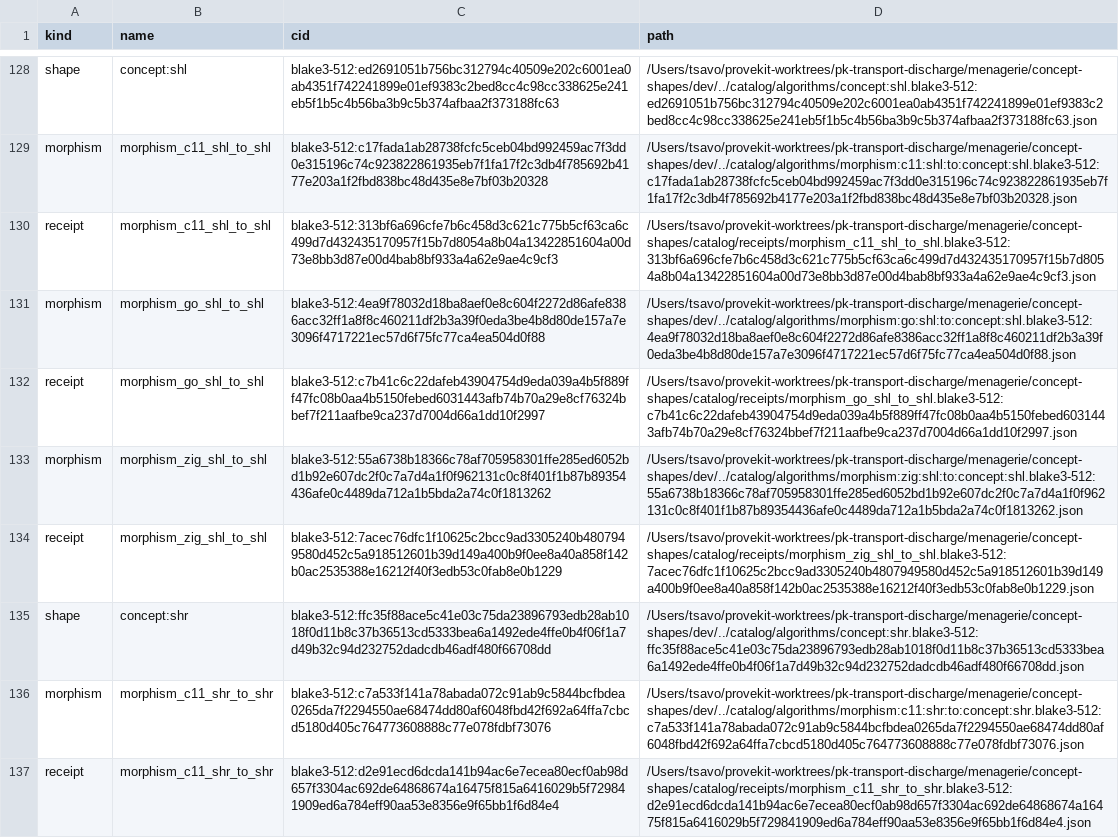
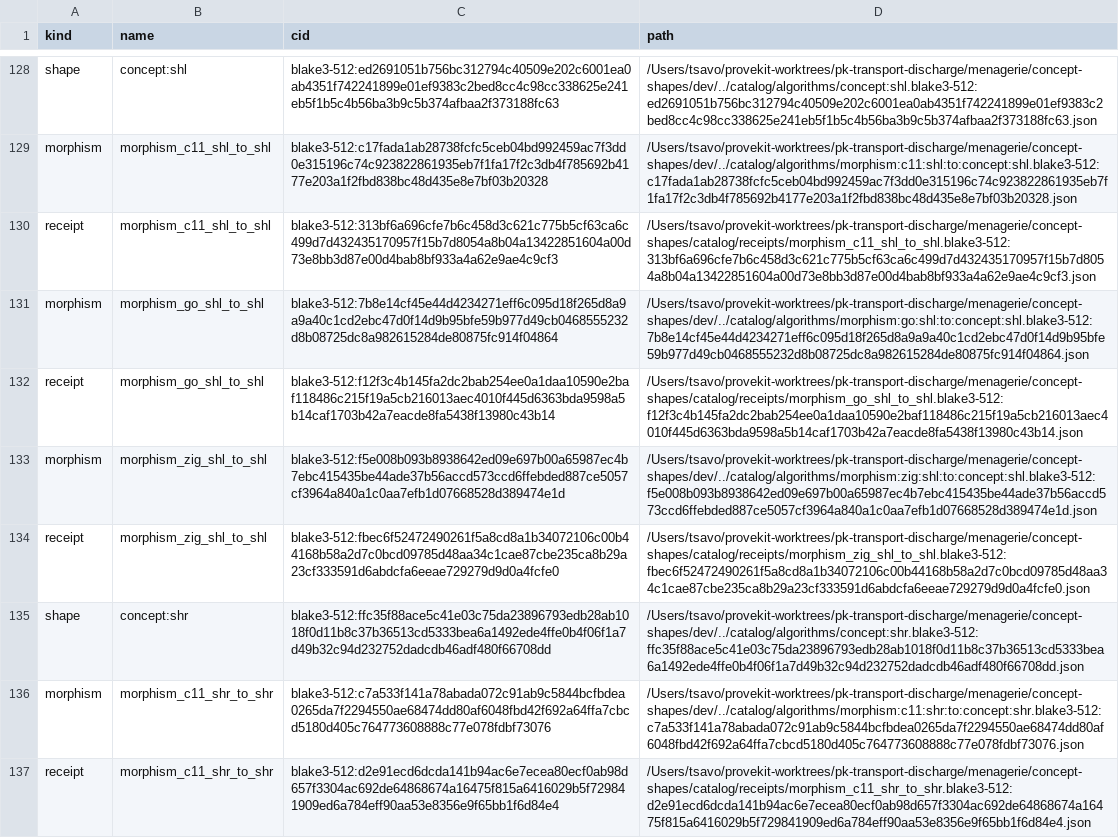
Before and after one commit to TSavo/provekit, a TSV file: menagerie/concept-shapes/cids.tsv, drawn as a sheet; only a part is shown, gaps mark what is left out; the diff covers the shown part only.

```diff
--- a/menagerie/concept-shapes/cids.tsv
+++ b/menagerie/concept-shapes/cids.tsv
@@ -130,6 +130,6 @@ morphism	morphism_c11_shl_to_shl	blake3-512:c17fada1ab28738fcfc5ceb04bd992459ac7
 receipt	morphism_c11_shl_to_shl	blake3-512:313bf6a696cfe7b6c458d3c621c775b5cf63ca6c499d7d432435170957f15b7d8054a8b04a13422851604a00d73e8bb3d87e00d4bab8bf933a4a62e9ae4c9cf3	/Users/tsavo/provekit-worktrees/pk-transport-discharge/menagerie/concept-shapes/catalog/receipts/morphism_c11_shl_to_shl.blake3-512:313bf6a696cfe7b6c458d3c621c775b5cf63ca6c499d7d432435170957f15b7d8054a8b04a13422851604a00d73e8bb3d87e00d4bab8bf933a4a62e9ae4c9cf3.json
-morphism	morphism_go_shl_to_shl	blake3-512:4ea9f78032d18ba8aef0e8c604f2272d86afe8386acc32ff1a8f8c460211df2b3a39f0eda3be4b8d80de157a7e3096f4717221ec57d6f75fc77ca4ea504d0f88	/Users/tsavo/provekit-worktrees/pk-transport-discharge/menagerie/concept-shapes/dev/../catalog/algorithms/morphism:go:shl:to:concept:shl.blake3-512:4ea9f78032d18ba8aef0e8c604f2272d86afe8386acc32ff1a8f8c460211df2b3a39f0eda3be4b8d80de157a7e3096f4717221ec57d6f75fc77ca4ea504d0f88.json
-receipt	morphism_go_shl_to_shl	blake3-512:c7b41c6c22dafeb43904754d9eda039a4b5f889ff47fc08b0aa4b5150febed6031443afb74b70a29e8cf76324bbef7f211aafbe9ca237d7004d66a1dd10f2997	/Users/tsavo/provekit-worktrees/pk-transport-discharge/menagerie/concept-shapes/catalog/receipts/morphism_go_shl_to_shl.blake3-512:c7b41c6c22dafeb43904754d9eda039a4b5f889ff47fc08b0aa4b5150febed6031443afb74b70a29e8cf76324bbef7f211aafbe9ca237d7004d66a1dd10f2997.json
-morphism	morphism_zig_shl_to_shl	blake3-512:55a6738b18366c78af705958301ffe285ed6052bd1b92e607dc2f0c7a7d4a1f0f962131c0c8f401f1b87b89354436afe0c4489da712a1b5bda2a74c0f1813262	/Users/tsavo/provekit-worktrees/pk-transport-discharge/menagerie/concept-shapes/dev/../catalog/algorithms/morphism:zig:shl:to:concept:shl.blake3-512:55a6738b18366c78af705958301ffe285ed6052bd1b92e607dc2f0c7a7d4a1f0f962131c0c8f401f1b87b89354436afe0c4489da712a1b5bda2a74c0f1813262.json
-receipt	morphism_zig_shl_to_shl	blake3-512:7acec76dfc1f10625c2bcc9ad3305240b4807949580d452c5a918512601b39d149a400b9f0ee8a40a858f142b0ac2535388e16212f40f3edb53c0fab8e0b1229	/Users/tsavo/provekit-worktrees/pk-transport-discharge/menagerie/concept-shapes/catalog/receipts/morphism_zig_shl_to_shl.blake3-512:7acec76dfc1f10625c2bcc9ad3305240b4807949580d452c5a918512601b39d149a400b9f0ee8a40a858f142b0ac2535388e16212f40f3edb53c0fab8e0b1229.json
+morphism	morphism_go_shl_to_shl	blake3-512:7b8e14cf45e44d4234271eff6c095d18f265d8a9a9a40c1cd2ebc47d0f14d9b95bfe59b977d49cb0468555232d8b08725dc8a982615284de80875fc914f04864	/Users/tsavo/provekit-worktrees/pk-transport-discharge/menagerie/concept-shapes/dev/../catalog/algorithms/morphism:go:shl:to:concept:shl.blake3-512:7b8e14cf45e44d4234271eff6c095d18f265d8a9a9a40c1cd2ebc47d0f14d9b95bfe59b977d49cb0468555232d8b08725dc8a982615284de80875fc914f04864.json
+receipt	morphism_go_shl_to_shl	blake3-512:f12f3c4b145fa2dc2bab254ee0a1daa10590e2baf118486c215f19a5cb216013aec4010f445d6363bda9598a5b14caf1703b42a7eacde8fa5438f13980c43b14	/Users/tsavo/provekit-worktrees/pk-transport-discharge/menagerie/concept-shapes/catalog/receipts/morphism_go_shl_to_shl.blake3-512:f12f3c4b145fa2dc2bab254ee0a1daa10590e2baf118486c215f19a5cb216013aec4010f445d6363bda9598a5b14caf1703b42a7eacde8fa5438f13980c43b14.json
+morphism	morphism_zig_shl_to_shl	blake3-512:f5e008b093b8938642ed09e697b00a65987ec4b7ebc415435be44ade37b56accd573ccd6ffebded887ce5057cf3964a840a1c0aa7efb1d07668528d389474e1d	/Users/tsavo/provekit-worktrees/pk-transport-discharge/menagerie/concept-shapes/dev/../catalog/algorithms/morphism:zig:shl:to:concept:shl.blake3-512:f5e008b093b8938642ed09e697b00a65987ec4b7ebc415435be44ade37b56accd573ccd6ffebded887ce5057cf3964a840a1c0aa7efb1d07668528d389474e1d.json
+receipt	morphism_zig_shl_to_shl	blake3-512:fbec6f52472490261f5a8cd8a1b34072106c00b44168b58a2d7c0bcd09785d48aa34c1cae87cbe235ca8b29a23cf333591d6abdcfa6eeae729279d9d0a4fcfe0	/Users/tsavo/provekit-worktrees/pk-transport-discharge/menagerie/concept-shapes/catalog/receipts/morphism_zig_shl_to_shl.blake3-512:fbec6f52472490261f5a8cd8a1b34072106c00b44168b58a2d7c0bcd09785d48aa34c1cae87cbe235ca8b29a23cf333591d6abdcfa6eeae729279d9d0a4fcfe0.json
 shape	concept:shr	blake3-512:ffc35f88ace5c41e03c75da23896793edb28ab1018f0d11b8c37b36513cd5333bea6a1492ede4ffe0b4f06f1a7d49b32c94d232752dadcdb46adf480f66708dd	/Users/tsavo/provekit-worktrees/pk-transport-discharge/menagerie/concept-shapes/dev/../catalog/algorithms/concept:shr.blake3-512:ffc35f88ace5c41e03c75da23896793edb28ab1018f0d11b8c37b36513cd5333bea6a1492ede4ffe0b4f06f1a7d49b32c94d232752dadcdb46adf480f66708dd.json
```
Also changed, not shown: 120 edited cells elsewhere in this file, 27 other files.
